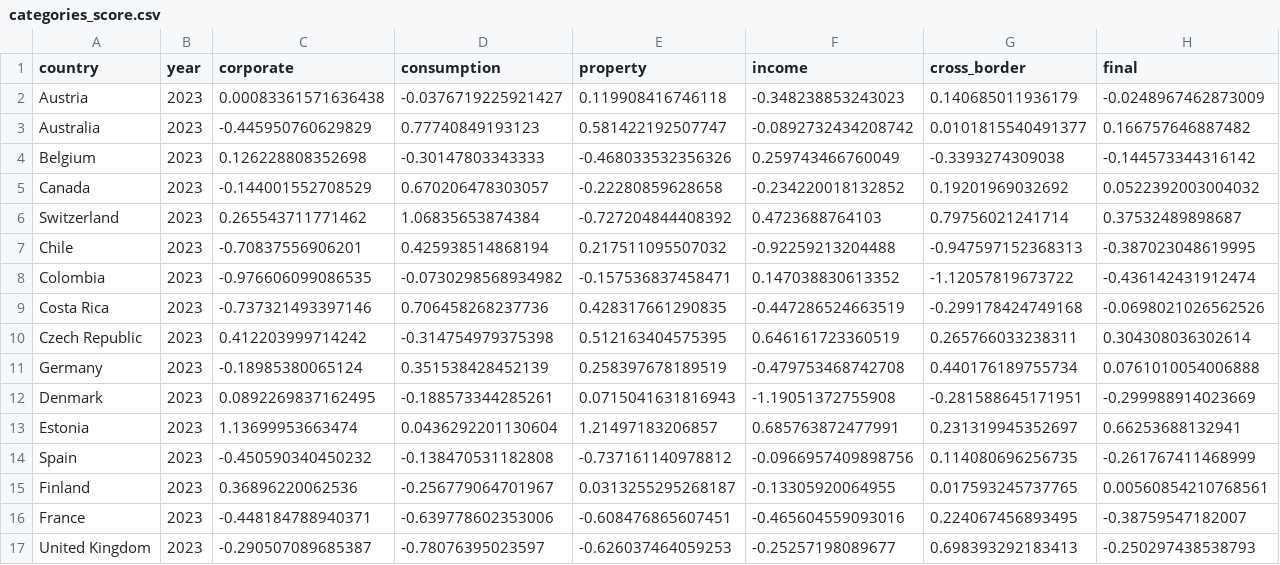
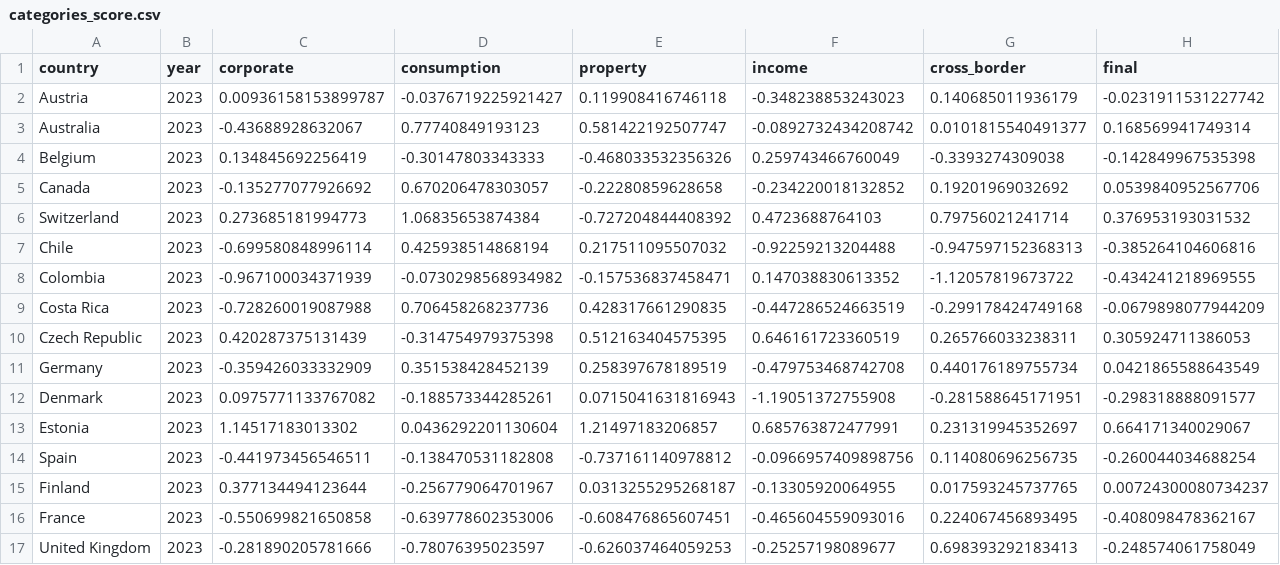
Before and after one commit to TaxFoundation/international-tax-competitiveness-index, a CSV file: final_outputs/categories_score.csv, drawn as a sheet; only a part is shown; the diff covers the shown part only.

Commit message:
corporate_surtax dummy; Index test run

```diff
--- a/final_outputs/categories_score.csv
+++ b/final_outputs/categories_score.csv
@@ -1,17 +1,17 @@
 "country","year","corporate","consumption","property","income","cross_border","final"
-"Austria",2023,0.00083361571636438,-0.0376719225921427,0.119908416746118,-0.348238853243023,0.140685011936179,-0.0248967462873009
-"Australia",2023,-0.445950760629829,0.77740849193123,0.581422192507747,-0.0892732434208742,0.0101815540491377,0.166757646887482
-"Belgium",2023,0.126228808352698,-0.30147803343333,-0.468033532356326,0.259743466760049,-0.3393274309038,-0.144573344316142
-"Canada",2023,-0.144001552708529,0.670206478303057,-0.22280859628658,-0.234220018132852,0.19201969032692,0.0522392003004032
-"Switzerland",2023,0.265543711771462,1.06835653874384,-0.727204844408392,0.4723688764103,0.79756021241714,0.37532489898687
-"Chile",2023,-0.70837556906201,0.425938514868194,0.217511095507032,-0.92259213204488,-0.947597152368313,-0.387023048619995
-"Colombia",2023,-0.976606099086535,-0.0730298568934982,-0.157536837458471,0.147038830613352,-1.12057819673722,-0.436142431912474
-"Costa Rica",2023,-0.737321493397146,0.706458268237736,0.428317661290835,-0.447286524663519,-0.299178424749168,-0.0698021026562526
-"Czech Republic",2023,0.412203999714242,-0.314754979375398,0.512163404575395,0.646161723360519,0.265766033238311,0.304308036302614
-"Germany",2023,-0.18985380065124,0.351538428452139,0.258397678189519,-0.479753468742708,0.440176189755734,0.0761010054006888
-"Denmark",2023,0.0892269837162495,-0.188573344285261,0.0715041631816943,-1.19051372755908,-0.281588645171951,-0.299988914023669
-"Estonia",2023,1.13699953663474,0.0436292201130604,1.21497183206857,0.685763872477991,0.231319945352697,0.66253688132941
-"Spain",2023,-0.450590340450232,-0.138470531182808,-0.737161140978812,-0.0966957409898756,0.114080696256735,-0.261767411468999
-"Finland",2023,0.36896220062536,-0.256779064701967,0.0313255295268187,-0.13305920064955,0.017593245737765,0.00560854210768561
-"France",2023,-0.448184788940371,-0.639778602353006,-0.608476865607451,-0.465604559093016,0.224067456893495,-0.38759547182007
-"United Kingdom",2023,-0.290507089685387,-0.78076395023597,-0.626037464059253,-0.25257198089677,0.698393292183413,-0.250297438538793
+"Austria",2023,0.00936158153899787,-0.0376719225921427,0.119908416746118,-0.348238853243023,0.140685011936179,-0.0231911531227742
+"Australia",2023,-0.43688928632067,0.77740849193123,0.581422192507747,-0.0892732434208742,0.0101815540491377,0.168569941749314
+"Belgium",2023,0.134845692256419,-0.30147803343333,-0.468033532356326,0.259743466760049,-0.3393274309038,-0.142849967535398
+"Canada",2023,-0.135277077926692,0.670206478303057,-0.22280859628658,-0.234220018132852,0.19201969032692,0.0539840952567706
+"Switzerland",2023,0.273685181994773,1.06835653874384,-0.727204844408392,0.4723688764103,0.79756021241714,0.376953193031532
+"Chile",2023,-0.699580848996114,0.425938514868194,0.217511095507032,-0.92259213204488,-0.947597152368313,-0.385264104606816
+"Colombia",2023,-0.967100034371939,-0.0730298568934982,-0.157536837458471,0.147038830613352,-1.12057819673722,-0.434241218969555
+"Costa Rica",2023,-0.728260019087988,0.706458268237736,0.428317661290835,-0.447286524663519,-0.299178424749168,-0.0679898077944209
+"Czech Republic",2023,0.420287375131439,-0.314754979375398,0.512163404575395,0.646161723360519,0.265766033238311,0.305924711386053
+"Germany",2023,-0.359426033332909,0.351538428452139,0.258397678189519,-0.479753468742708,0.440176189755734,0.0421865588643549
+"Denmark",2023,0.0975771133767082,-0.188573344285261,0.0715041631816943,-1.19051372755908,-0.281588645171951,-0.298318888091577
+"Estonia",2023,1.14517183013302,0.0436292201130604,1.21497183206857,0.685763872477991,0.231319945352697,0.664171340029067
+"Spain",2023,-0.441973456546511,-0.138470531182808,-0.737161140978812,-0.0966957409898756,0.114080696256735,-0.260044034688254
+"Finland",2023,0.377134494123644,-0.256779064701967,0.0313255295268187,-0.13305920064955,0.017593245737765,0.00724300080734237
+"France",2023,-0.550699821650858,-0.639778602353006,-0.608476865607451,-0.465604559093016,0.224067456893495,-0.408098478362167
+"United Kingdom",2023,-0.281890205781666,-0.78076395023597,-0.626037464059253,-0.25257198089677,0.698393292183413,-0.248574061758049
```
Also changed, not shown: 44 edited cells elsewhere in this file, country_outputs/Norway.csv, final_outputs/data_2023_run.csv, 44 other files.
